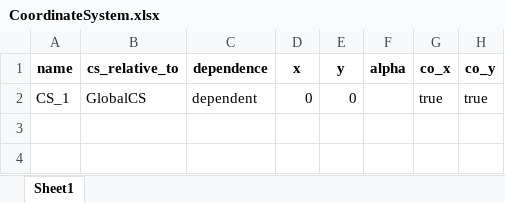
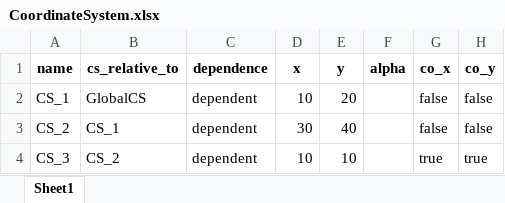
Before and after one commit to alexbashkatov6/trial_Project, an Excel workbook: station_in_config/CoordinateSystem.xlsx, sheet Sheet1, drawn as a sheet; values as stored, in another font and other column widths than the file's, no borders; the diff names each change by its address in the sheet, - before the commit and + after, or states it on an @@ line.

Commit message:
Coordinate system model

```diff
--- a/station_in_config/CoordinateSystem.xlsx (sheet Sheet1)
+++ b/station_in_config/CoordinateSystem.xlsx (sheet Sheet1)
-D2 (x): 0
+D2 (x): 10
-E2 (y): 0
+E2 (y): 20
-G2 (co_x): true
+G2 (co_x): false
-H2 (co_y): true
+H2 (co_y): false
+row 3: CS_2 | CS_1 | dependent | 30 | 40 |  | false | false
+row 4: CS_3 | CS_2 | dependent | 10 | 10 |  | true | true
```
Also changed, not shown: 1 other file.
